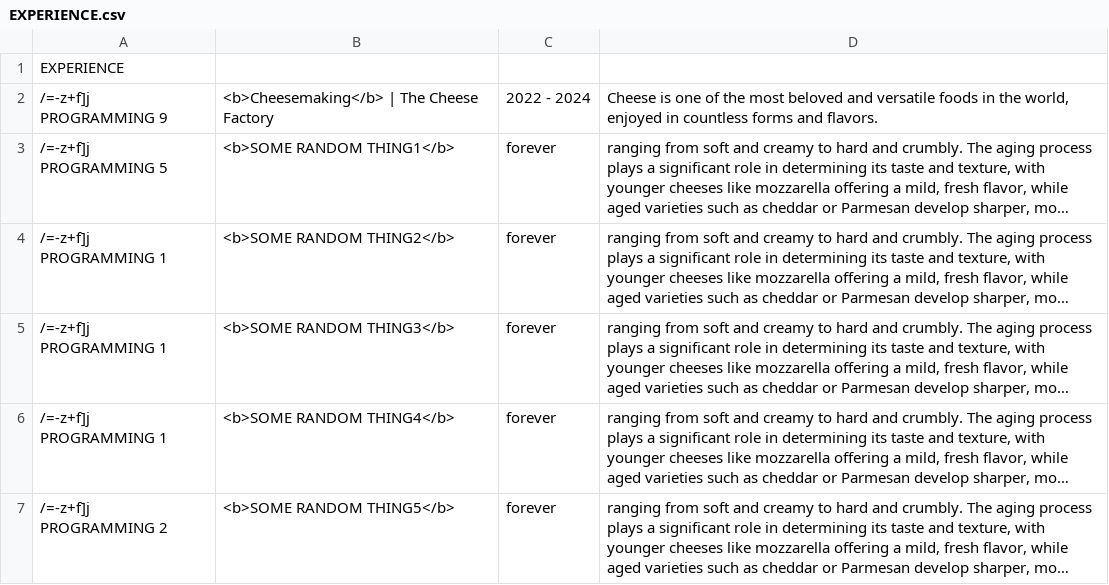
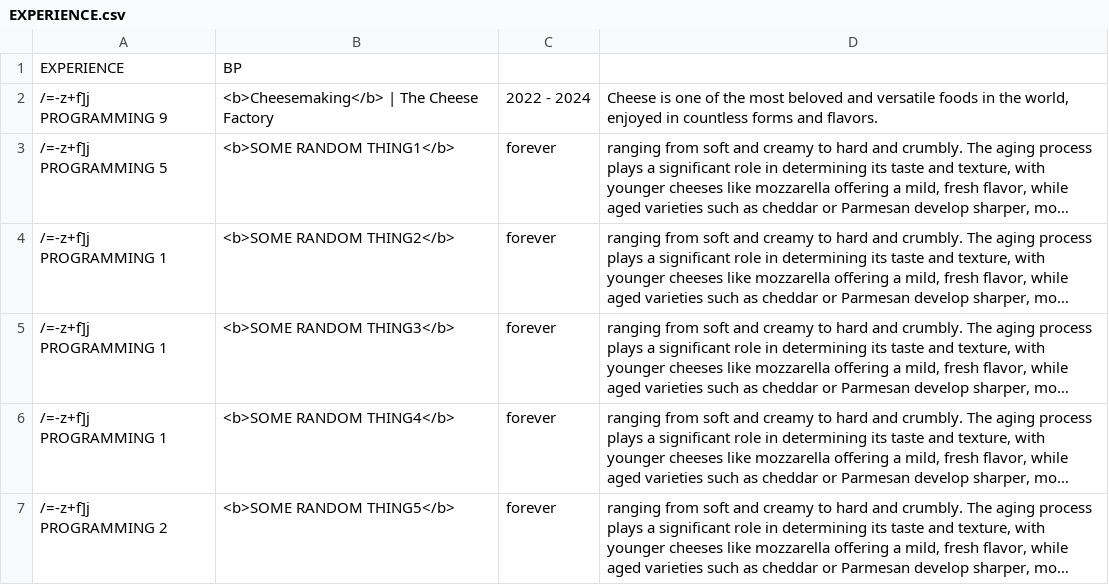
Before and after one commit to demonking-mw/ResumeGenerator, a CSV file: Informations/Accurate/EXPERIENCE.csv, drawn as a sheet; only a part is shown; long unchanged cells end in …; the diff names each change by its address in the sheet, - before the commit and + after, or states it on an @@ line.

```diff
--- a/Informations/Accurate/EXPERIENCE.csv
+++ b/Informations/Accurate/EXPERIENCE.csv
-B1: (empty)
+B1: BP
```
Also changed, not shown: Informations/Accurate/PROJECTS.csv, 6 other files.
